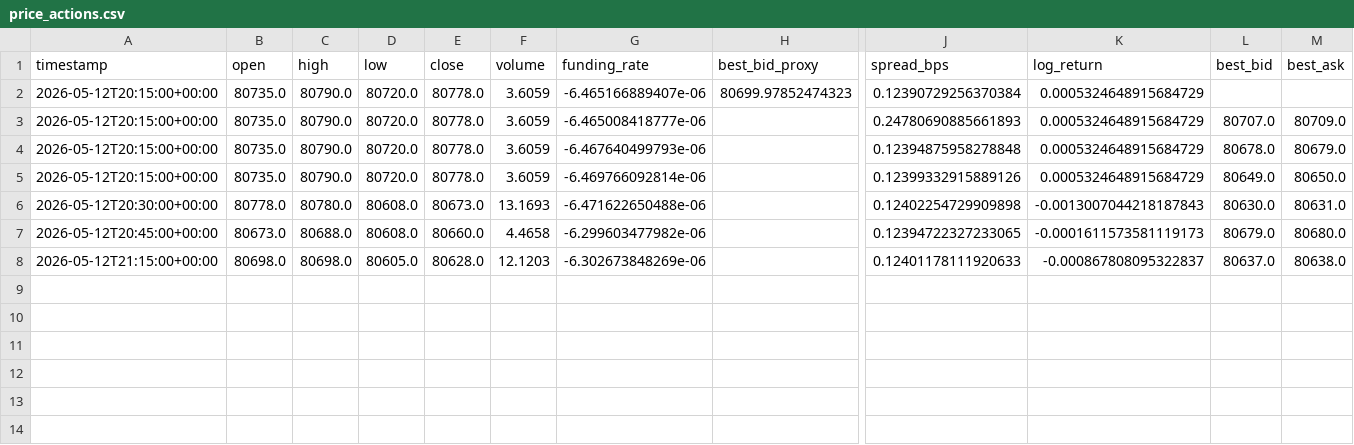
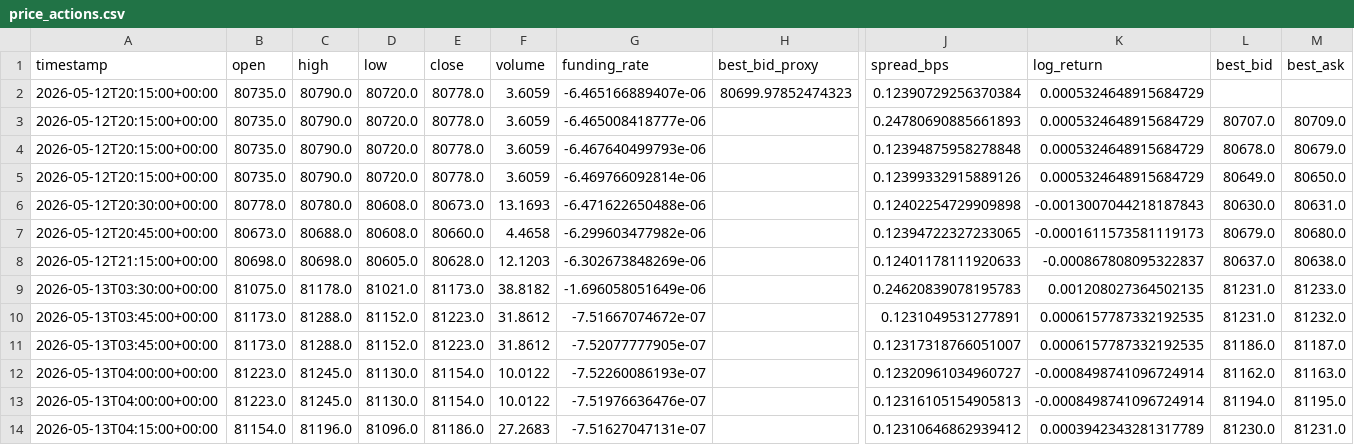
Before and after one commit to Cyh1368/crypto-binary, a CSV file: binary-paper-trading/logs/price_actions.csv, drawn as a sheet; only a part is shown, gaps mark what is left out; rows hold the shown columns only; the diff names each change by its address in the sheet, - before the commit and + after, or states it on an @@ line.

```diff
--- a/binary-paper-trading/logs/price_actions.csv
+++ b/binary-paper-trading/logs/price_actions.csv
+row 9: 2026-05-13T03:30:00+00:00 | 81075.0 | 81178.0 | 81021.0 | 81173.0 | 38.8182 | -1.696058051649e-06 |  | 0.24620839078195783 | 0.001208027364502135 | 81231.0 | 81233.0
+row 10: 2026-05-13T03:45:00+00:00 | 81173.0 | 81288.0 | 81152.0 | 81223.0 | 31.8612 | -7.51667074672e-07 |  | 0.1231049531277891 | 0.0006157787332192535 | 81231.0 | 81232.0
+row 11: 2026-05-13T03:45:00+00:00 | 81173.0 | 81288.0 | 81152.0 | 81223.0 | 31.8612 | -7.52077777905e-07 |  | 0.12317318766051007 | 0.0006157787332192535 | 81186.0 | 81187.0
+row 12: 2026-05-13T04:00:00+00:00 | 81223.0 | 81245.0 | 81130.0 | 81154.0 | 10.0122 | -7.52260086193e-07 |  | 0.12320961034960727 | -0.0008498741096724914 | 81162.0 | 81163.0
+row 13: 2026-05-13T04:00:00+00:00 | 81223.0 | 81245.0 | 81130.0 | 81154.0 | 10.0122 | -7.51976636476e-07 |  | 0.12316105154905813 | -0.0008498741096724914 | 81194.0 | 81195.0
+row 14: 2026-05-13T04:15:00+00:00 | 81154.0 | 81196.0 | 81096.0 | 81186.0 | 27.2683 | -7.51627047131e-07 |  | 0.12310646862939412 | 0.0003942343281317789 | 81230.0 | 81231.0
```
Also changed, not shown: binary-paper-trading/logs/actual_outcomes.csv, binary-paper-trading/logs/paper_positions.csv, 10 other files.
